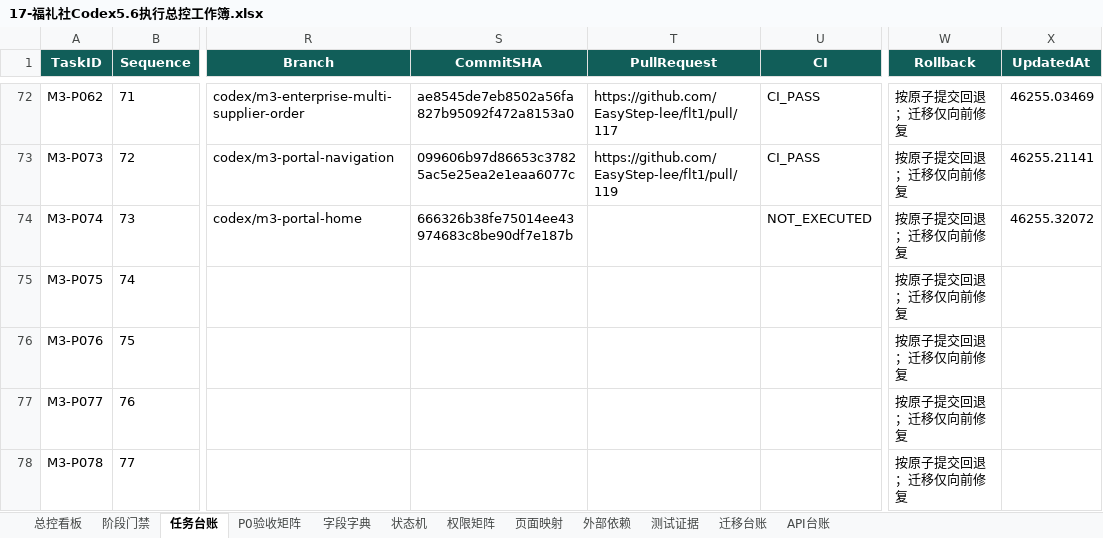
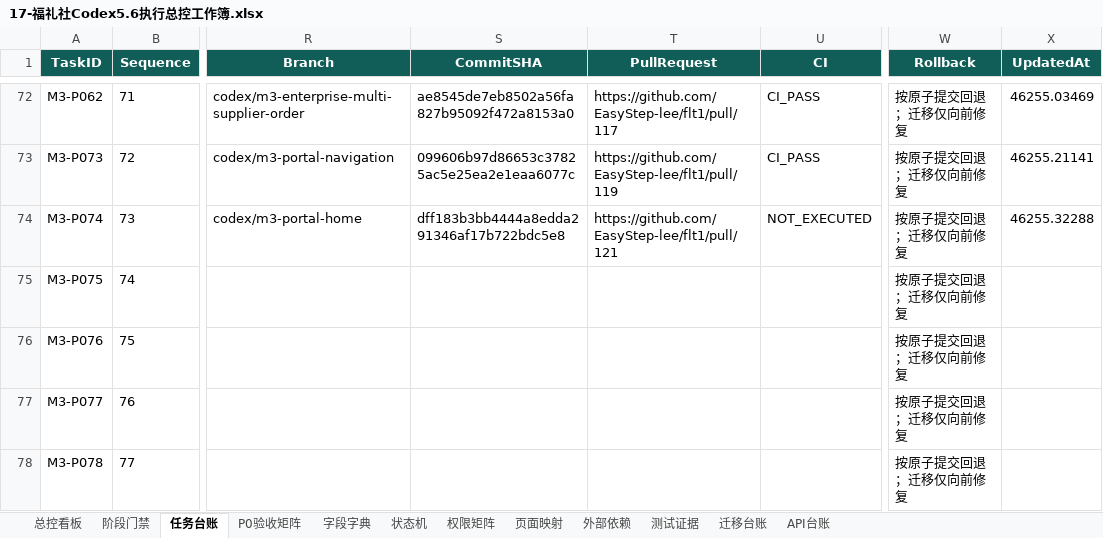
Before and after one commit to EasyStep-lee/flt1, an Excel workbook: 福礼社Codex5.6开发执行包V1.1/17-福礼社Codex5.6执行总控工作簿.xlsx, sheet 任务台账, drawn as a sheet; only a part is shown, gaps mark what is left out; values as stored, in another font and other column widths than the file's, no borders; conditional formats and table styles not drawn; the diff names each change by its address in the sheet, - before the commit and + after, or states it on an @@ line.

```diff
--- a/福礼社Codex5.6开发执行包V1.1/17-福礼社Codex5.6执行总控工作簿.xlsx (sheet 任务台账)
+++ b/福礼社Codex5.6开发执行包V1.1/17-福礼社Codex5.6执行总控工作簿.xlsx (sheet 任务台账)
-S74 (CommitSHA): 666326b38fe75014ee43974683c8be90df7e187b
+S74 (CommitSHA): dff183b3bb4444a8edda291346af17b722bdc5e8
-T74 (PullRequest): (empty)
+T74 (PullRequest): https://github.com/EasyStep-lee/flt1/pull/121
-X74 (UpdatedAt): 46255.32072
+X74 (UpdatedAt): 46255.32288
```
Also changed, not shown: sheet P0验收矩阵, sheet 测试证据, 7 other files.
